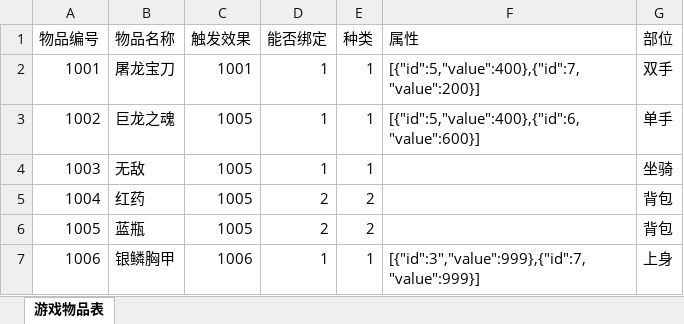
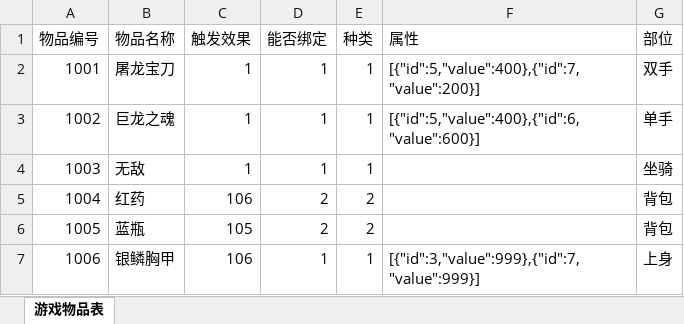
Before and after one commit to gonefuture/mmorpg, an Excel workbook: gameserver/src/main/resources/gameData/things.xlsx, sheet 游戏物品表, drawn as a sheet; values as stored, in another font and other column widths than the file's, no borders; the diff names each change by its address in the sheet, - before the commit and + after, or states it on an @@ line.

```diff
--- a/gameserver/src/main/resources/gameData/things.xlsx (sheet 游戏物品表)
+++ b/gameserver/src/main/resources/gameData/things.xlsx (sheet 游戏物品表)
-C2 (触发效果): 1001
+C2 (触发效果): 1
-C3:C4 (触发效果): 1005
+C3:C4 (触发效果): 1
-C5 (触发效果): 1005
+C5 (触发效果): 106
-C6 (触发效果): 1005
+C6 (触发效果): 105
-C7 (触发效果): 1006
+C7 (触发效果): 106
-F7 (属性): [{"id":3","value":999},{"id":7,"value":999}]
+F7 (属性): [{"id":3,"value":999},{"id":7,"value":999}]
```
Also changed, not shown: gameserver/src/main/resources/gameData/buffer.xlsx, 5 other files.
